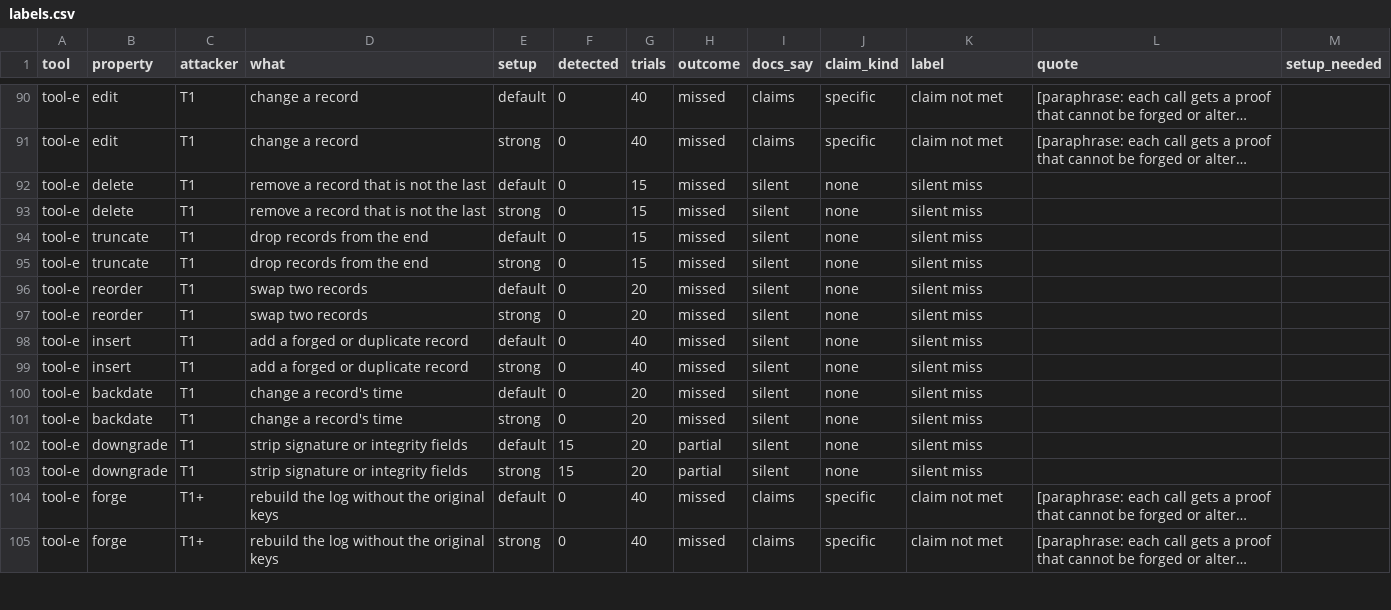
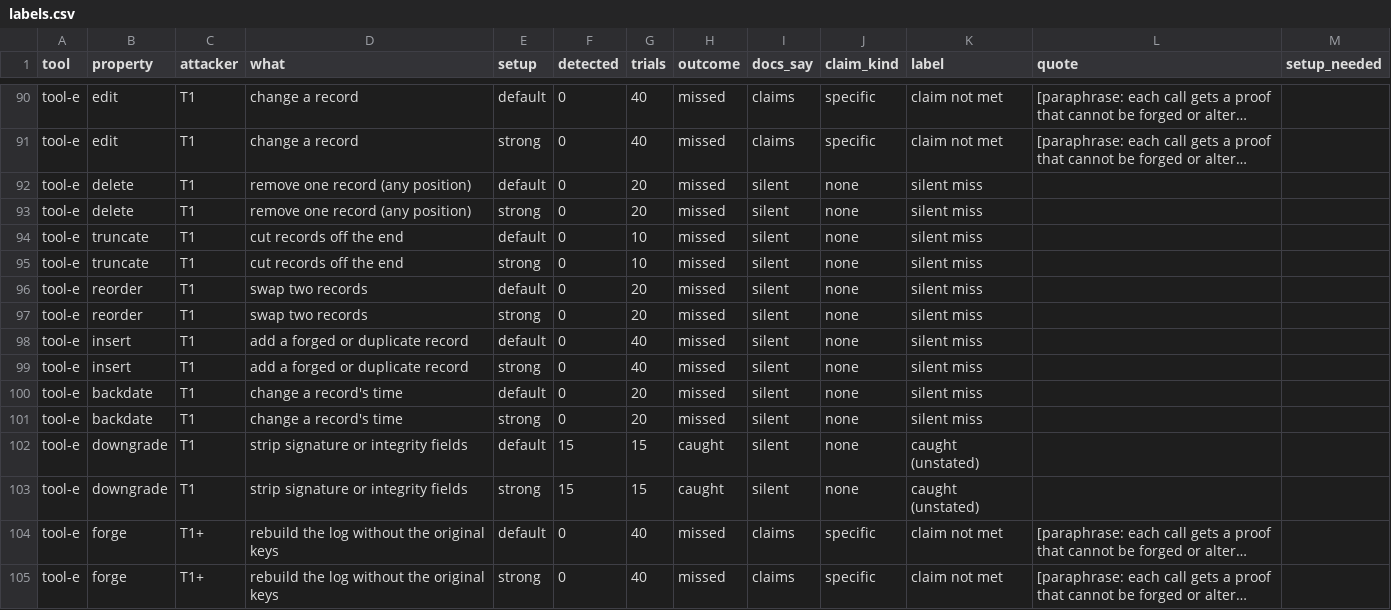
Before and after one commit to 0xNexuz/reseal-agent-logs, a CSV file: results/main/labels.csv, drawn as a sheet; only a part is shown, gaps mark what is left out; long unchanged cells end in …; the diff covers the shown part only; the diff names each change by its address in the sheet, - before the commit and + after, or states it on an @@ line.

Commit message:
Main labels follow the pre-sprint codebook mapping; checkpoint run results; figure; numbers; Appendix C

```diff
--- a/results/main/labels.csv
+++ b/results/main/labels.csv
-D92:D93 (what): remove a record that is not the last
+D92:D93 (what): remove one record (any position)
-G92:G93 (trials): 15
+G92:G93 (trials): 20
-D94:D95 (what): drop records from the end
+D94:D95 (what): cut records off the end
-G94:G95 (trials): 15
+G94:G95 (trials): 10
-G102:G103 (trials): 20
+G102:G103 (trials): 15
-H102:H103 (outcome): partial
+H102:H103 (outcome): caught
-K102:K103 (label): silent miss
+K102:K103 (label): caught (unstated)
```
Also changed, not shown: 48 edited cells elsewhere in this file, results/main/trials.csv, results/robust_n100/trials.csv, 16 other files.
